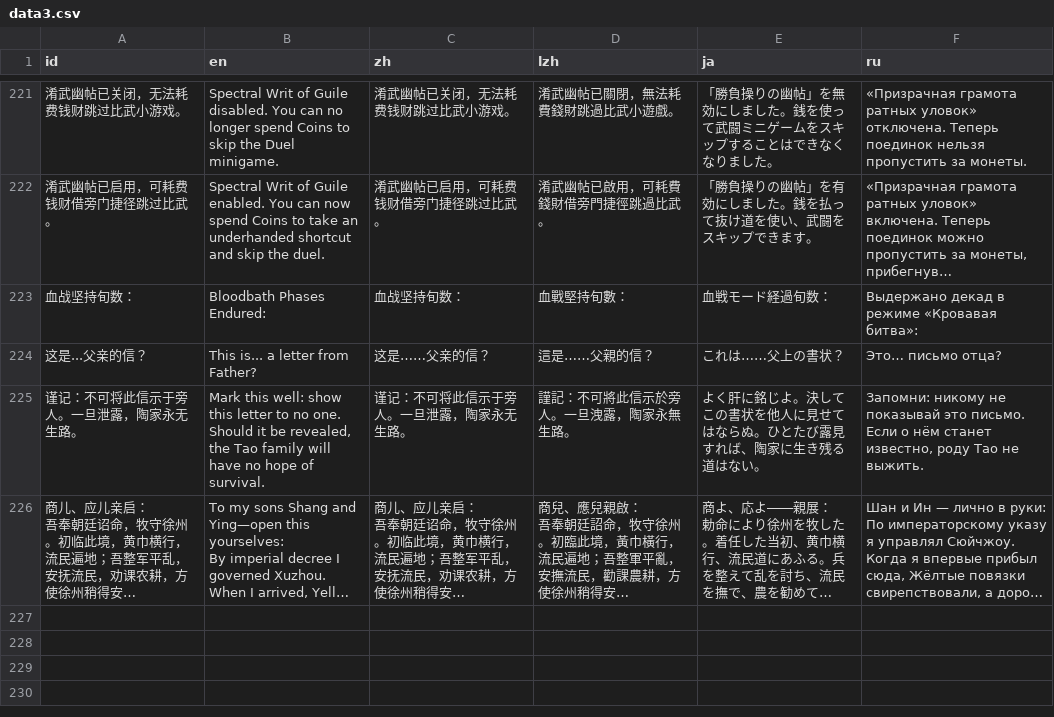
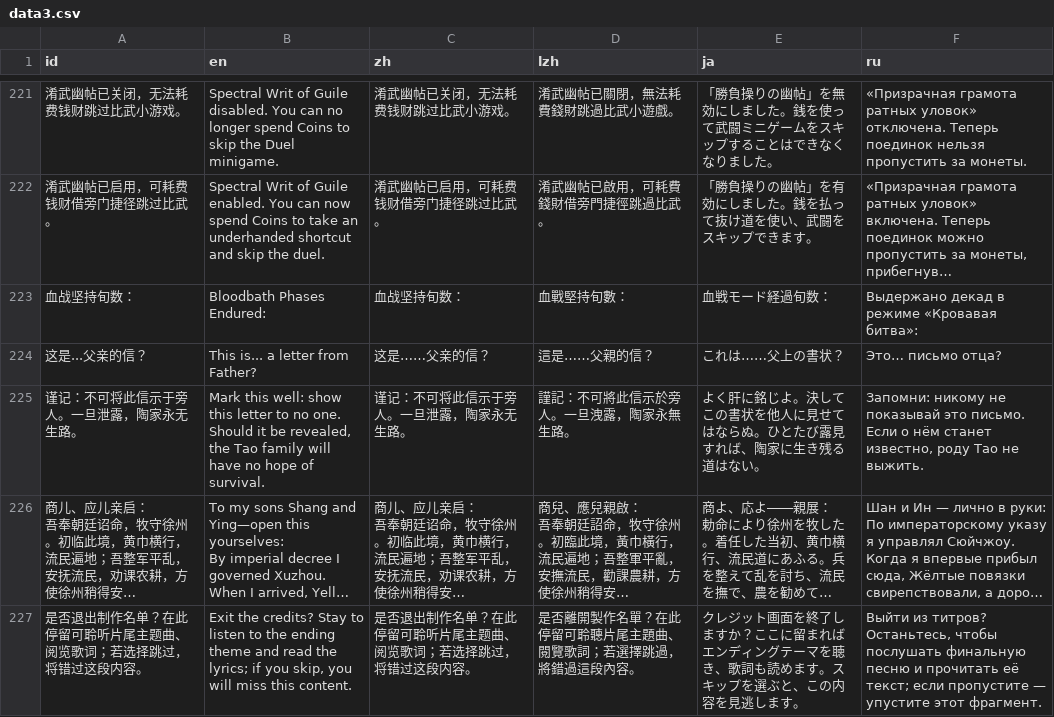
Before and after one commit to Drinkwang/threekindom, a CSV file: Asset/language/data3.csv, drawn as a sheet; only a part is shown, gaps mark what is left out; long unchanged cells end in …; the diff names each change by its address in the sheet, - before the commit and + after, or states it on an @@ line.

```diff
--- a/Asset/language/data3.csv
+++ b/Asset/language/data3.csv
+row 227: 是否退出制作名单？在此停留可聆听片尾主题曲、阅览歌词；若选择跳过，将错过这段内容。 | Exit the credits? Stay to listen to the ending theme and read the lyrics; if you skip, you will miss this content. | 是否退出制作名单？在此停留可聆听片尾主题曲、阅览歌词；若选择跳过，将错过这段内容。 | 是否離開製作名單？在此停留可聆聽片尾主題曲、閱覽歌詞；若選擇跳過，將錯過這段內容。 | クレジット画面を終了しますか？ここに留まればエンディングテーマを聴き、歌詞も読めます。スキップを選ぶと、この内容を見逃します。 | Выйти из титров? Останьтесь, чтобы послушать финальную песню и прочитать её текст; если пропустите — упустите этот фрагмент.
```
Also changed, not shown: Asset/language/data2.csv, 12 other files.
